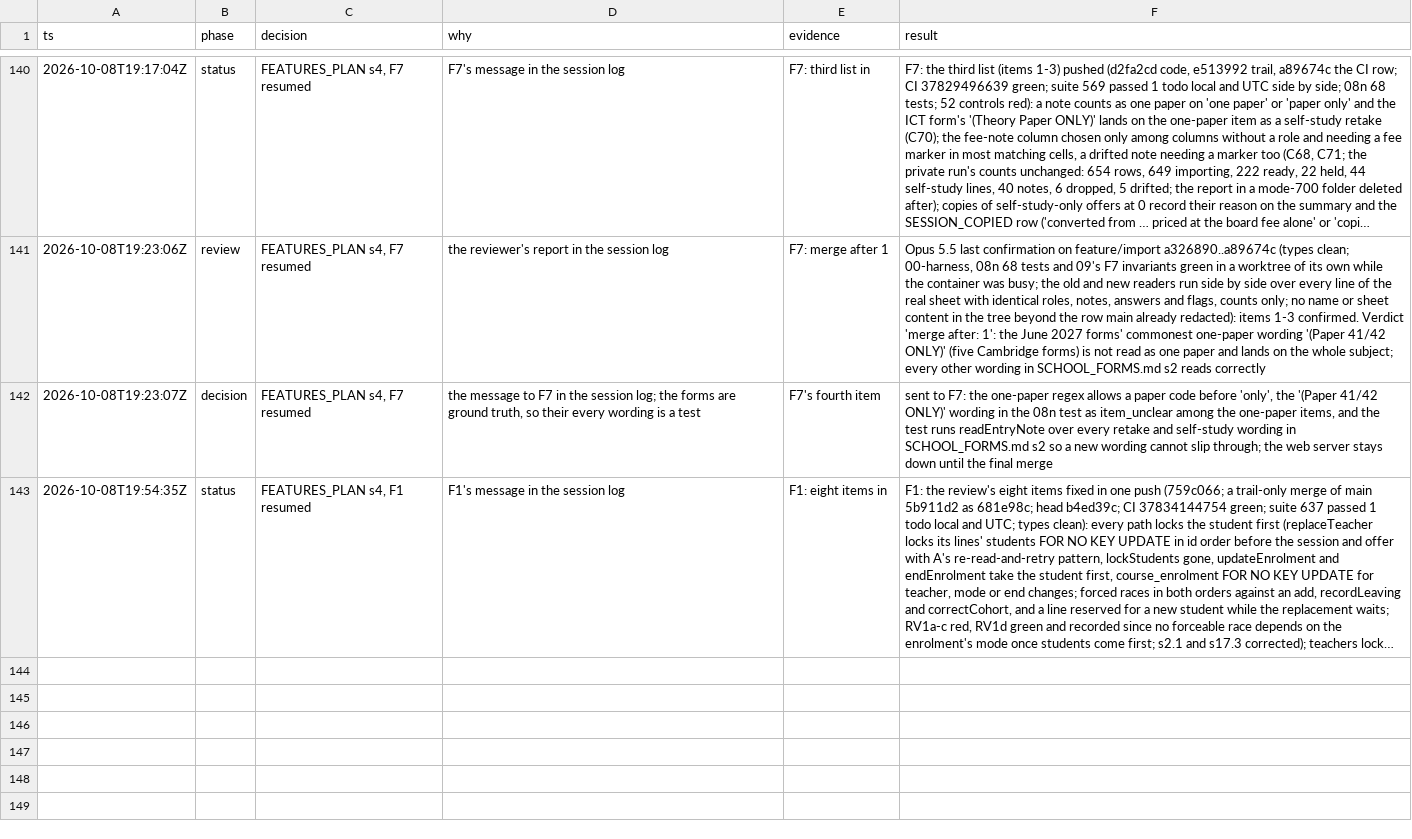
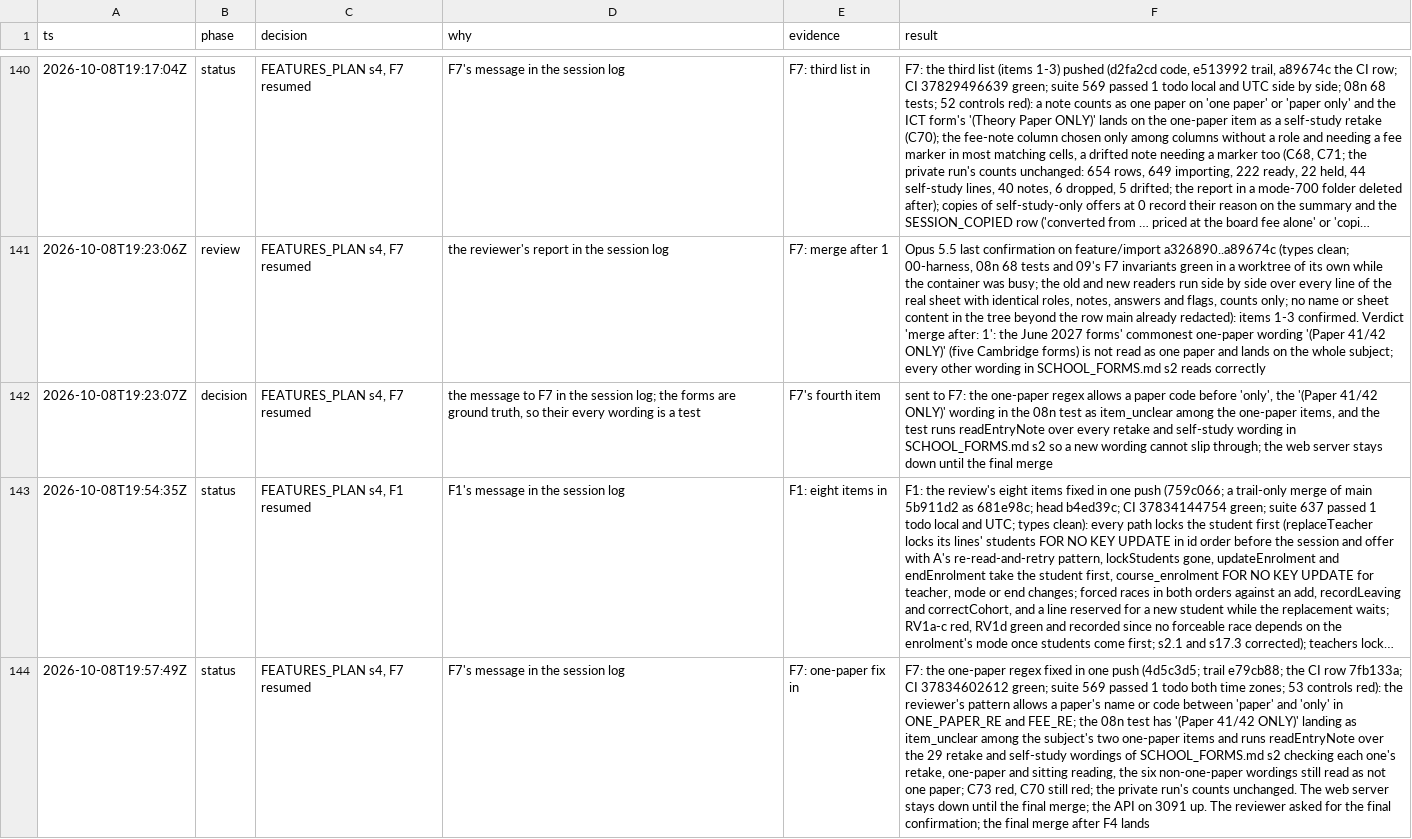
Before and after one commit to MohamedElnaggar1223/subject-reservation-system, a TSV file: .audit/school-forms.tsv, drawn as a sheet; only a part is shown, gaps mark what is left out; long unchanged cells end in …; the diff names each change by its address in the sheet, - before the commit and + after, or states it on an @@ line.

```diff
--- a/.audit/school-forms.tsv
+++ b/.audit/school-forms.tsv
+row 144: 2026-10-08T19:57:49Z | status | FEATURES_PLAN s4, F7 resumed | F7's message in the session log | F7: one-paper fix in | F7: the one-paper regex fixed in one push (4d5c3d5; trail e79cb88; the CI row 7fb133a; CI 37834602612 green; suite 569 passed 1 todo both time zones; 53 controls red): the reviewer's pattern allows a paper's name or code between 'paper' and 'only' in ONE_PAPER_RE and FEE_RE; the 08n test has '(Paper 41/42 ONLY)' landing as item_unclear among the subject's two one-paper items and runs readEntryNote over the 29 retake and self-study wordings of SCHOOL_FORMS.md s2 checking each one's retake, one-paper and sitting reading, the six non-one-paper wordings still read as not one paper; C73 red, C70 still red; the private run's counts unchanged. The web server stays down until the final merge; the API on 3091 up. The reviewer asked for the final confirmation; the final merge after F4 lands
```
